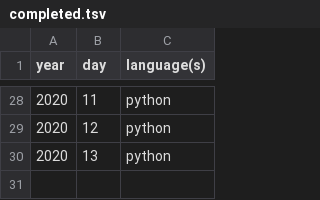
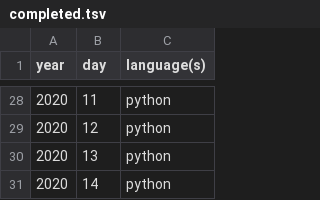
Before and after one commit to sequentialchaos/advent-of-code, a TSV file: completed.tsv, drawn as a sheet; only a part is shown, gaps mark what is left out.

Commit message:
complete day 14 2020 in python

```diff
--- a/completed.tsv
+++ b/completed.tsv
@@ -30 +30,2 @@ year	day	language(s)
 2020	13	python
+2020	14	python
```
Also changed, not shown: 3 other files.
